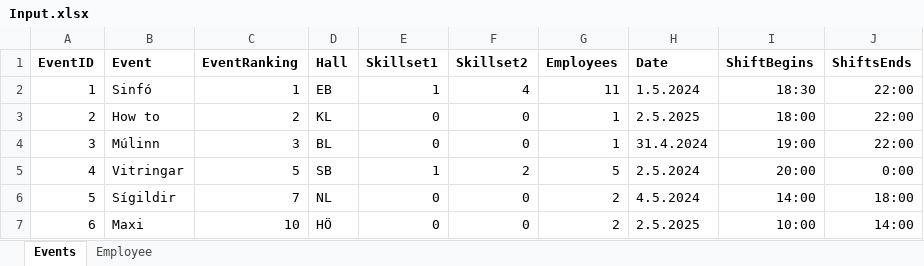
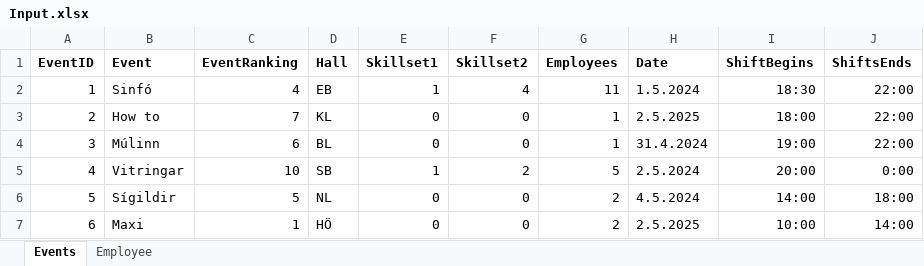
Before and after one commit to siljag23/Verkfraedi_X, an Excel workbook: Input.xlsx, sheet Events, drawn as a sheet; values as stored, in another font and other column widths than the file's, no borders; the diff names each change by its address in the sheet, - before the commit and + after, or states it on an @@ line.

Commit message:
Add files via upload
breytti ranking á viðburðunum

```diff
--- a/Input.xlsx (sheet Events)
+++ b/Input.xlsx (sheet Events)
-C2 (EventRanking): 1
+C2 (EventRanking): 4
-C3 (EventRanking): 2
+C3 (EventRanking): 7
-C4 (EventRanking): 3
+C4 (EventRanking): 6
-C5 (EventRanking): 5
+C5 (EventRanking): 10
-C6 (EventRanking): 7
+C6 (EventRanking): 5
-C7 (EventRanking): 10
+C7 (EventRanking): 1
```
